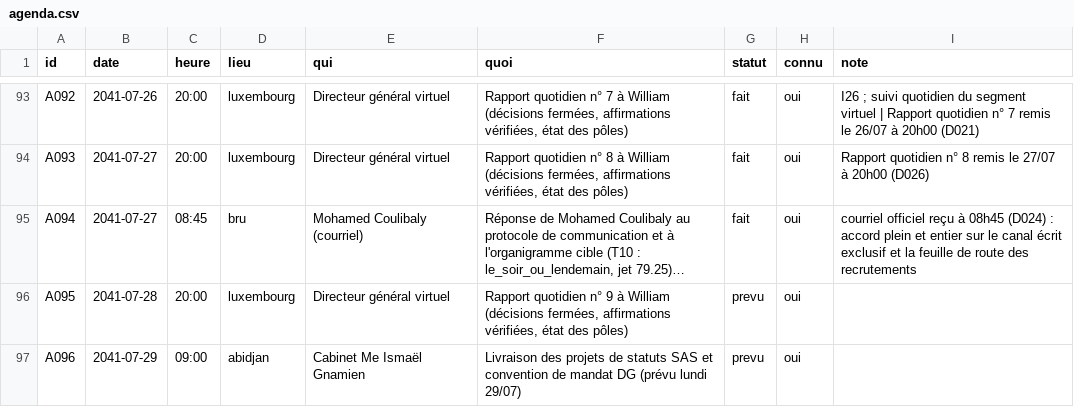
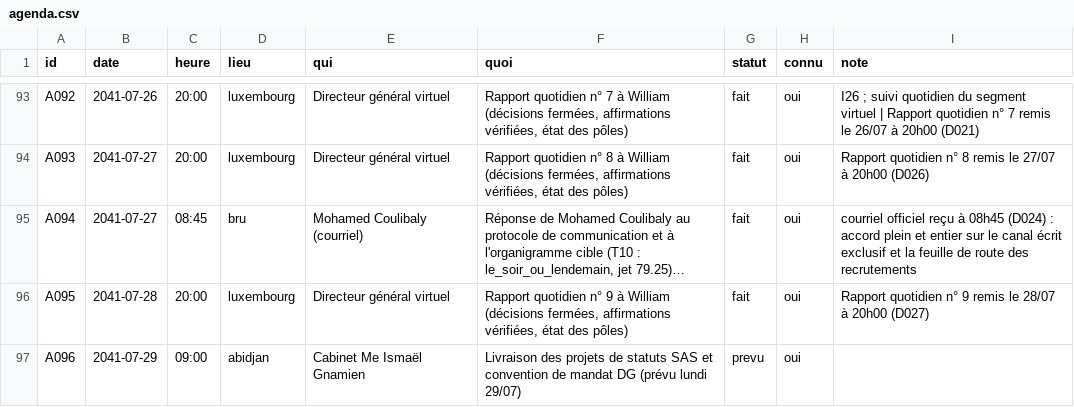
Before and after one commit to ossimiossimiwilliam10-cyber/simulation-william, a CSV file: etat/agenda.csv, drawn as a sheet; only a part is shown, gaps mark what is left out; long unchanged cells end in …; the diff names each change by its address in the sheet, - before the commit and + after, or states it on an @@ line.

```diff
--- a/etat/agenda.csv
+++ b/etat/agenda.csv
-G96 (statut): prevu
+G96 (statut): fait
-I96 (note): (empty)
+I96 (note): Rapport quotidien n° 9 remis le 28/07 à 20h00 (D027)
```
Also changed, not shown: donnees/ambiances.csv, etat/corps.csv, 28 other files.
